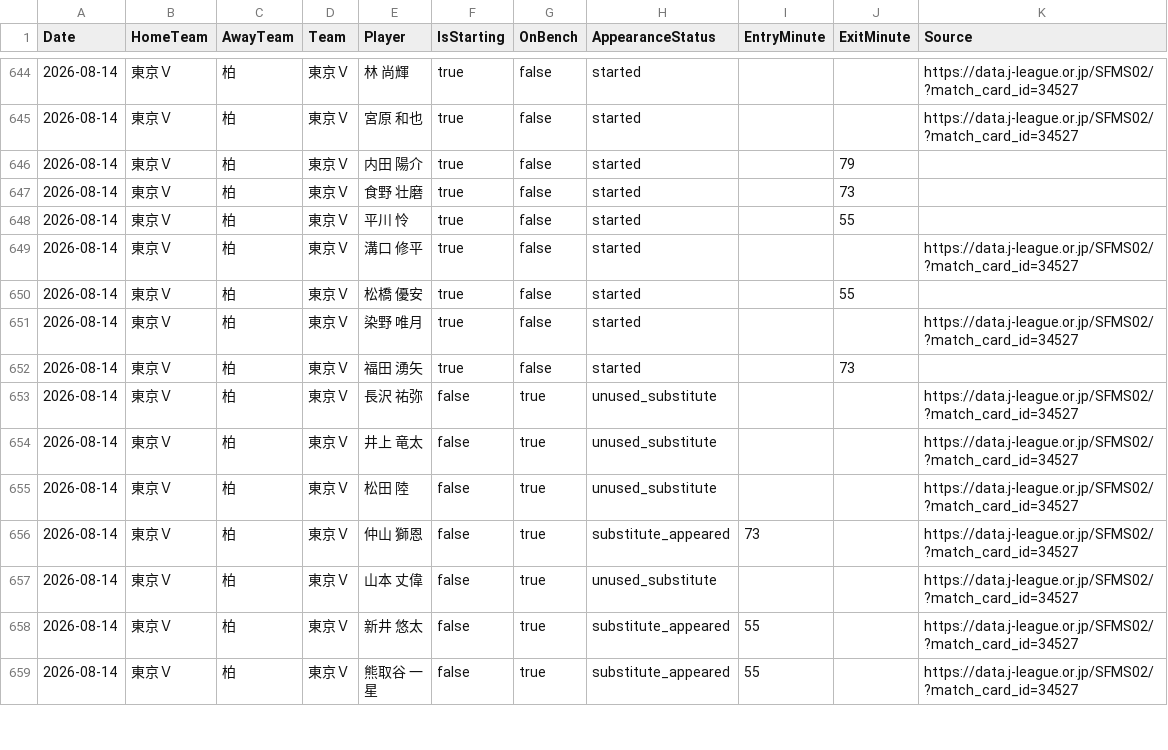
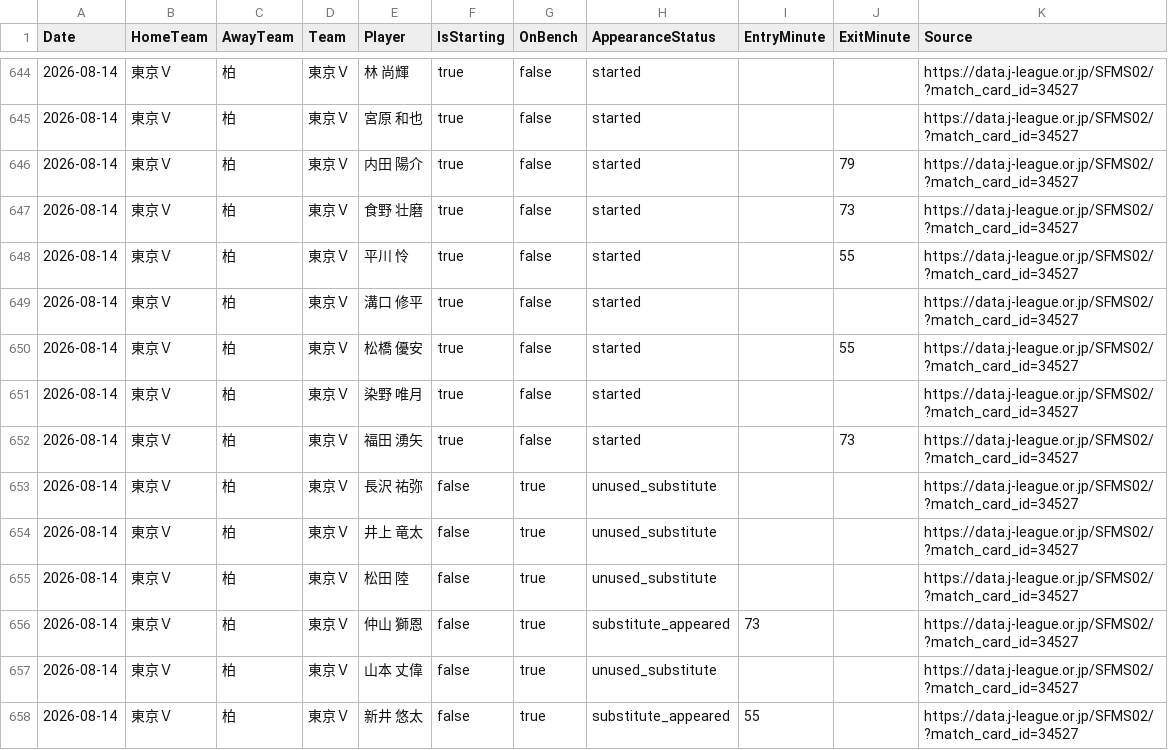
Before and after one commit to zj03204112-hub/-, a CSV file: data/season_match_detail/J1_League_2026_27_players.csv, drawn as a sheet; only a part is shown, gaps mark what is left out; the shorter side is filled out with more unchanged rows; the diff covers the shown part only.

Commit message:
Complete official source attribution for all starters in J1 match cards 34525-34527

```diff
--- a/data/season_match_detail/J1_League_2026_27_players.csv
+++ b/data/season_match_detail/J1_League_2026_27_players.csv
@@ -645,9 +645,9 @@ Date,HomeTeam,AwayTeam,Team,Player,IsStarting,OnBench,AppearanceStatus,EntryMinu
 "2026-08-14","東京Ｖ","柏","東京Ｖ","宮原 和也","true","false","started","","","https://data.j-league.or.jp/SFMS02/?match_card_id=34527"
-"2026-08-14","東京Ｖ","柏","東京Ｖ","内田 陽介","true","false","started","","79",""
-"2026-08-14","東京Ｖ","柏","東京Ｖ","食野 壮磨","true","false","started","","73",""
-"2026-08-14","東京Ｖ","柏","東京Ｖ","平川 怜","true","false","started","","55",""
+"2026-08-14","東京Ｖ","柏","東京Ｖ","内田 陽介","true","false","started","","79","https://data.j-league.or.jp/SFMS02/?match_card_id=34527"
+"2026-08-14","東京Ｖ","柏","東京Ｖ","食野 壮磨","true","false","started","","73","https://data.j-league.or.jp/SFMS02/?match_card_id=34527"
+"2026-08-14","東京Ｖ","柏","東京Ｖ","平川 怜","true","false","started","","55","https://data.j-league.or.jp/SFMS02/?match_card_id=34527"
 "2026-08-14","東京Ｖ","柏","東京Ｖ","溝口 修平","true","false","started","","","https://data.j-league.or.jp/SFMS02/?match_card_id=34527"
-"2026-08-14","東京Ｖ","柏","東京Ｖ","松橋 優安","true","false","started","","55",""
+"2026-08-14","東京Ｖ","柏","東京Ｖ","松橋 優安","true","false","started","","55","https://data.j-league.or.jp/SFMS02/?match_card_id=34527"
 "2026-08-14","東京Ｖ","柏","東京Ｖ","染野 唯月","true","false","started","","","https://data.j-league.or.jp/SFMS02/?match_card_id=34527"
-"2026-08-14","東京Ｖ","柏","東京Ｖ","福田 湧矢","true","false","started","","73",""
+"2026-08-14","東京Ｖ","柏","東京Ｖ","福田 湧矢","true","false","started","","73","https://data.j-league.or.jp/SFMS02/?match_card_id=34527"
 "2026-08-14","東京Ｖ","柏","東京Ｖ","長沢 祐弥","false","true","unused_substitute","","","https://data.j-league.or.jp/SFMS02/?match_card_id=34527"
```
Also changed, not shown: 25 edited cells elsewhere in this file.
